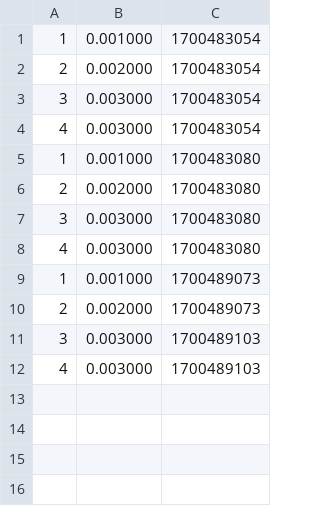
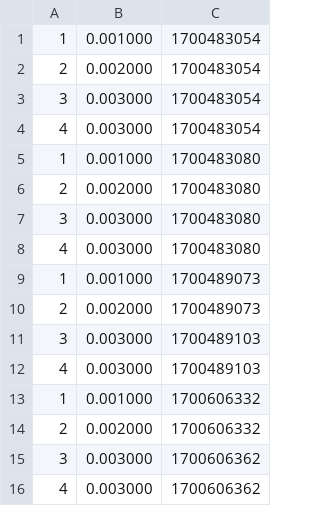
Before and after one commit to michielskobe/oscRepository, a CSV file: projectlab2/milestone2/sensor_db.csv, drawn as a sheet; the diff names each change by its address in the sheet, - before the commit and + after, or states it on an @@ line.

```diff
--- a/projectlab2/milestone2/sensor_db.csv
+++ b/projectlab2/milestone2/sensor_db.csv
+row 13: 1 | 0.001000 | 1700606332
+row 14: 2 | 0.002000 | 1700606332
+row 15: 3 | 0.003000 | 1700606362
+row 16: 4 | 0.003000 | 1700606362
```
Also changed, not shown: 2 other files.
